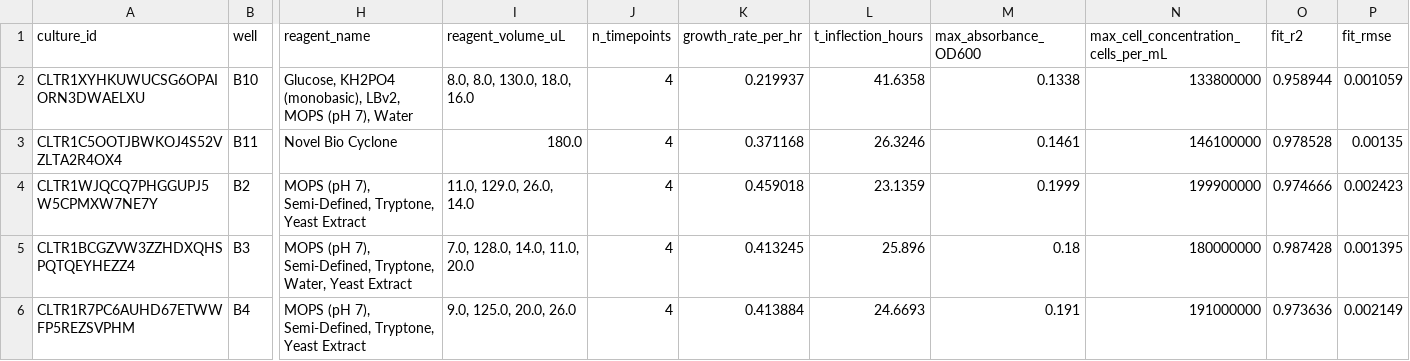
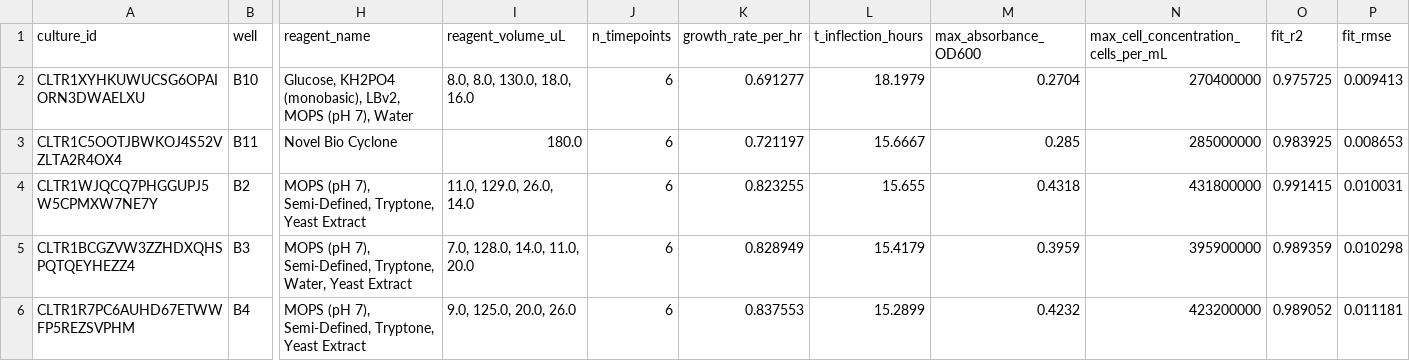
Before and after one commit to vr-beep/cell.ai, a CSV file: data/PLT1RLOSUISCDIHOFWDWTLWCUPCOLQ_growth.csv, drawn as a sheet; only a part is shown, gaps mark what is left out; the diff covers the shown part only; the diff names each change by its address in the sheet, - before the commit and + after, or states it on an @@ line.

```diff
--- a/data/PLT1RLOSUISCDIHOFWDWTLWCUPCOLQ_growth.csv
+++ b/data/PLT1RLOSUISCDIHOFWDWTLWCUPCOLQ_growth.csv
-J2:J6 (n_timepoints): 4
+J2:J6 (n_timepoints): 6
-K2 (growth_rate_per_hr): 0.219937
+K2 (growth_rate_per_hr): 0.691277
-L2 (t_inflection_hours): 41.6358
+L2 (t_inflection_hours): 18.1979
-M2 (max_absorbance_OD600): 0.1338
+M2 (max_absorbance_OD600): 0.2704
-N2: 133800000
+N2: 270400000
-O2 (fit_r2): 0.958944
+O2 (fit_r2): 0.975725
-P2 (fit_rmse): 0.001059
+P2 (fit_rmse): 0.009413
-K3 (growth_rate_per_hr): 0.371168
+K3 (growth_rate_per_hr): 0.721197
-L3 (t_inflection_hours): 26.3246
+L3 (t_inflection_hours): 15.6667
-M3 (max_absorbance_OD600): 0.1461
+M3 (max_absorbance_OD600): 0.285
-N3: 146100000
+N3: 285000000
-O3 (fit_r2): 0.978528
+O3 (fit_r2): 0.983925
-P3 (fit_rmse): 0.00135
+P3 (fit_rmse): 0.008653
-K4 (growth_rate_per_hr): 0.459018
+K4 (growth_rate_per_hr): 0.823255
-L4 (t_inflection_hours): 23.1359
+L4 (t_inflection_hours): 15.655
-M4 (max_absorbance_OD600): 0.1999
+M4 (max_absorbance_OD600): 0.4318
-N4: 199900000
+N4: 431800000
-O4 (fit_r2): 0.974666
+O4 (fit_r2): 0.991415
-P4 (fit_rmse): 0.002423
+P4 (fit_rmse): 0.010031
-K5 (growth_rate_per_hr): 0.413245
+K5 (growth_rate_per_hr): 0.828949
-L5 (t_inflection_hours): 25.896
+L5 (t_inflection_hours): 15.4179
-M5 (max_absorbance_OD600): 0.18
+M5 (max_absorbance_OD600): 0.3959
-N5: 180000000
+N5: 395900000
-O5 (fit_r2): 0.987428
+O5 (fit_r2): 0.989359
-P5 (fit_rmse): 0.001395
+P5 (fit_rmse): 0.010298
-K6 (growth_rate_per_hr): 0.413884
+K6 (growth_rate_per_hr): 0.837553
-L6 (t_inflection_hours): 24.6693
+L6 (t_inflection_hours): 15.2899
-M6 (max_absorbance_OD600): 0.191
+M6 (max_absorbance_OD600): 0.4232
-N6: 191000000
+N6: 423200000
-O6 (fit_r2): 0.973636
+O6 (fit_r2): 0.989052
-P6 (fit_rmse): 0.002149
+P6 (fit_rmse): 0.011181
```
Also changed, not shown: 35 edited cells elsewhere in this file, data/PLT1RLOSUISCDIHOFWDWTLWCUPCOLQ_replicates.csv, reagents/base_media_set.csv, 2 other files.
